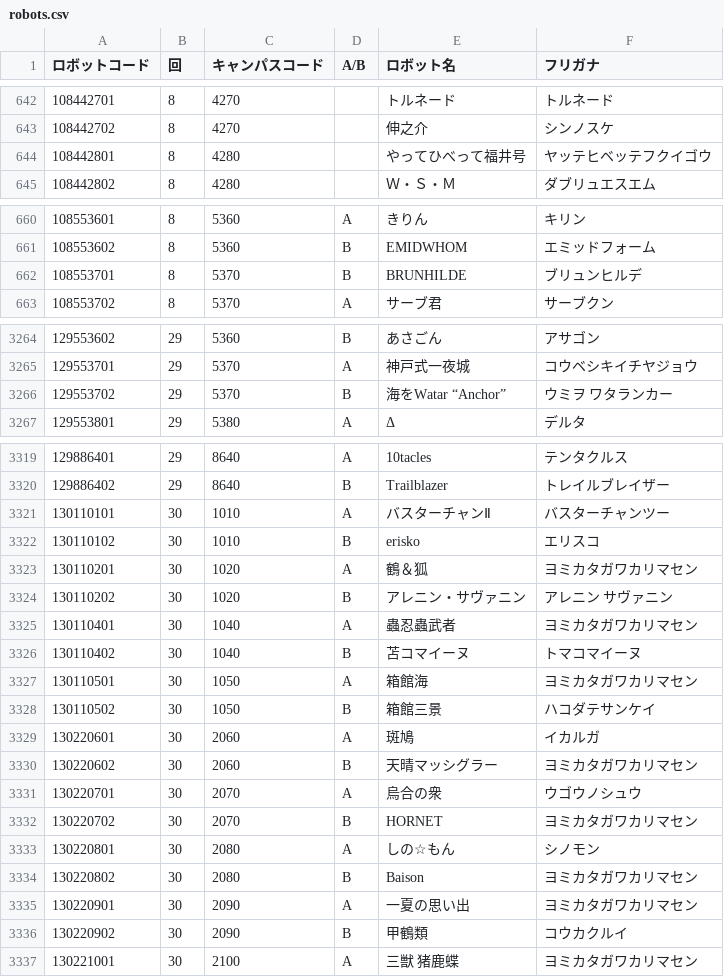
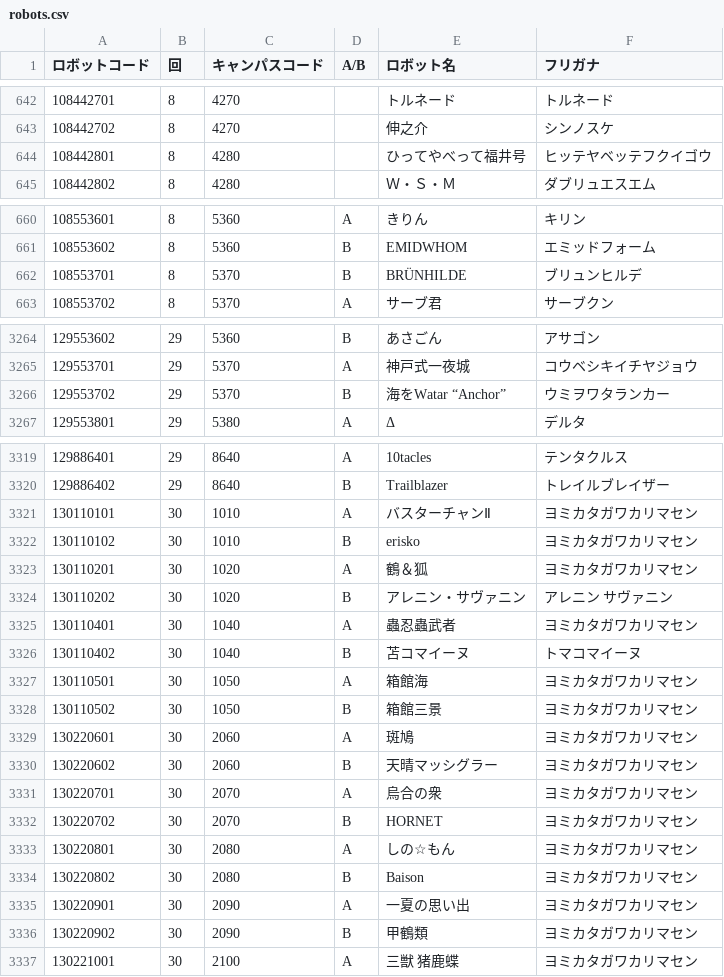
Before and after one commit to kosen-robocon-db/kosen-robocon-db, a CSV file: db/seeds/csv/robots.csv, drawn as a sheet; only a part is shown, gaps mark what is left out; the diff covers the shown part only.

Commit message:
update: 本番DBの情報から直接フィードバック更新

```diff
--- a/db/seeds/csv/robots.csv
+++ b/db/seeds/csv/robots.csv
@@ -643,3 +643,3 @@
 "108442702","8","4270","","伸之介","シンノスケ"
-"108442801","8","4280","","やってひべって福井号","ヤッテヒベッテフクイゴウ"
+"108442801","8","4280","","ひってやべって福井号","ヒッテヤベッテフクイゴウ"
 "108442802","8","4280","","Ｗ・Ｓ・Ｍ","ダブリュエスエム"
@@ -661,3 +661,3 @@
 "108553602","8","5360","B","EMIDWHOM","エミッドフォーム"
-"108553701","8","5370","B","BRUNHILDE","ブリュンヒルデ"
+"108553701","8","5370","B","BRÜNHILDE","ブリュンヒルデ"
 "108553702","8","5370","A","サーブ君","サーブクン"
@@ -3265,3 +3265,3 @@
 "129553701","29","5370","A","神戸式一夜城","コウベシキイチヤジョウ"
-"129553702","29","5370","B","海をWatar “Anchor”","ウミヲ　ワタランカー"
+"129553702","29","5370","B","海をWatar “Anchor”","ウミヲワタランカー"
 "129553801","29","5380","A","Δ","デルタ"
@@ -3320,4 +3320,4 @@
 "129886402","29","8640","B","Trailblazer","トレイルブレイザー"
-"130110101","30","1010","A","バスターチャンⅡ","バスターチャンツー"
-"130110102","30","1010","B","erisko","エリスコ"
+"130110101","30","1010","A","バスターチャンⅡ","ヨミカタガワカリマセン"
+"130110102","30","1010","B","erisko","ヨミカタガワカリマセン"
 "130110201","30","1020","A","鶴＆狐","ヨミカタガワカリマセン"
@@ -3327,11 +3327,11 @@
 "130110501","30","1050","A","箱館海","ヨミカタガワカリマセン"
-"130110502","30","1050","B","箱館三景","ハコダテサンケイ"
-"130220601","30","2060","A","斑鳩","イカルガ"
+"130110502","30","1050","B","箱館三景","ヨミカタガワカリマセン"
+"130220601","30","2060","A","斑鳩","ヨミカタガワカリマセン"
 "130220602","30","2060","B","天晴マッシグラー","ヨミカタガワカリマセン"
-"130220701","30","2070","A","烏合の衆","ウゴウノシュウ"
+"130220701","30","2070","A","烏合の衆","ヨミカタガワカリマセン"
 "130220702","30","2070","B","HORNET","ヨミカタガワカリマセン"
-"130220801","30","2080","A","しの☆もん","シノモン"
+"130220801","30","2080","A","しの☆もん","ヨミカタガワカリマセン"
 "130220802","30","2080","B","Baison","ヨミカタガワカリマセン"
 "130220901","30","2090","A","一夏の思い出","ヨミカタガワカリマセン"
-"130220902","30","2090","B","甲鶴類","コウカクルイ"
+"130220902","30","2090","B","甲鶴類","ヨミカタガワカリマセン"
 "130221001","30","2100","A","三獣　猪鹿蝶","ヨミカタガワカリマセン"
```
Also changed, not shown: 20 moved rows and 3 edited cells elsewhere in this file.
